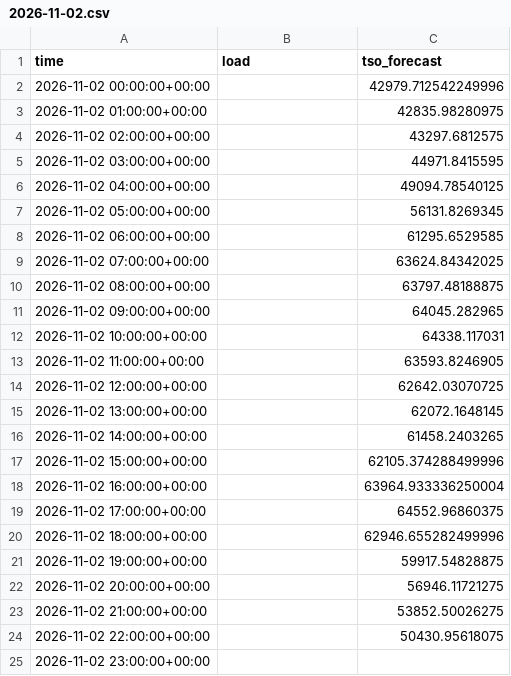
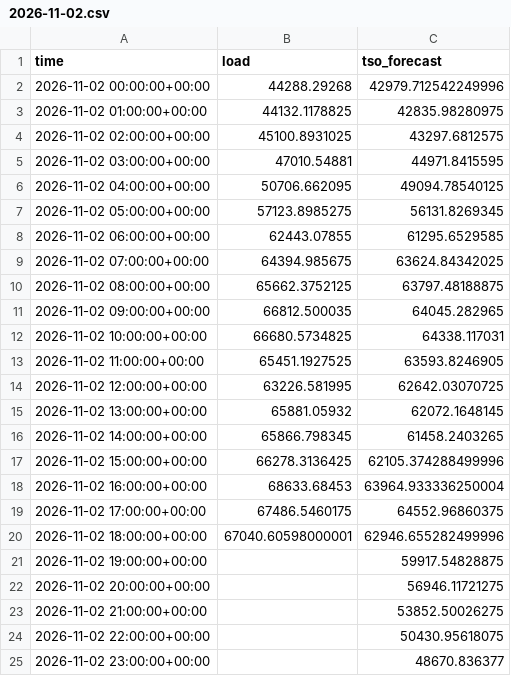
Before and after one commit to franrolotti/loadcast, a CSV file: actuals/DE/2026-11-02.csv, drawn as a sheet.

```diff
--- a/actuals/DE/2026-11-02.csv
+++ b/actuals/DE/2026-11-02.csv
@@ -1,21 +1,21 @@
 time,load,tso_forecast
-2026-11-02 00:00:00+00:00,,42979.712542249996
-2026-11-02 01:00:00+00:00,,42835.98280975
-2026-11-02 02:00:00+00:00,,43297.6812575
-2026-11-02 03:00:00+00:00,,44971.8415595
-2026-11-02 04:00:00+00:00,,49094.78540125
-2026-11-02 05:00:00+00:00,,56131.8269345
-2026-11-02 06:00:00+00:00,,61295.6529585
-2026-11-02 07:00:00+00:00,,63624.84342025
-2026-11-02 08:00:00+00:00,,63797.48188875
-2026-11-02 09:00:00+00:00,,64045.282965
-2026-11-02 10:00:00+00:00,,64338.117031
-2026-11-02 11:00:00+00:00,,63593.8246905
-2026-11-02 12:00:00+00:00,,62642.03070725
-2026-11-02 13:00:00+00:00,,62072.1648145
-2026-11-02 14:00:00+00:00,,61458.2403265
-2026-11-02 15:00:00+00:00,,62105.374288499996
-2026-11-02 16:00:00+00:00,,63964.933336250004
-2026-11-02 17:00:00+00:00,,64552.96860375
-2026-11-02 18:00:00+00:00,,62946.655282499996
+2026-11-02 00:00:00+00:00,44288.29268,42979.712542249996
+2026-11-02 01:00:00+00:00,44132.1178825,42835.98280975
+2026-11-02 02:00:00+00:00,45100.8931025,43297.6812575
+2026-11-02 03:00:00+00:00,47010.54881,44971.8415595
+2026-11-02 04:00:00+00:00,50706.662095,49094.78540125
+2026-11-02 05:00:00+00:00,57123.8985275,56131.8269345
+2026-11-02 06:00:00+00:00,62443.07855,61295.6529585
+2026-11-02 07:00:00+00:00,64394.985675,63624.84342025
+2026-11-02 08:00:00+00:00,65662.3752125,63797.48188875
+2026-11-02 09:00:00+00:00,66812.500035,64045.282965
+2026-11-02 10:00:00+00:00,66680.5734825,64338.117031
+2026-11-02 11:00:00+00:00,65451.1927525,63593.8246905
+2026-11-02 12:00:00+00:00,63226.581995,62642.03070725
+2026-11-02 13:00:00+00:00,65881.05932,62072.1648145
+2026-11-02 14:00:00+00:00,65866.798345,61458.2403265
+2026-11-02 15:00:00+00:00,66278.3136425,62105.374288499996
+2026-11-02 16:00:00+00:00,68633.68453,63964.933336250004
+2026-11-02 17:00:00+00:00,67486.5460175,64552.96860375
+2026-11-02 18:00:00+00:00,67040.60598000001,62946.655282499996
 2026-11-02 19:00:00+00:00,,59917.54828875
@@ -24,2 +24,2 @@ time,load,tso_forecast
 2026-11-02 22:00:00+00:00,,50430.95618075
-2026-11-02 23:00:00+00:00,,
+2026-11-02 23:00:00+00:00,,48670.836377
```
Also changed, not shown: actuals/DE/2026-11-01.csv, actuals/ES/2026-11-01.csv, 13 other files.
